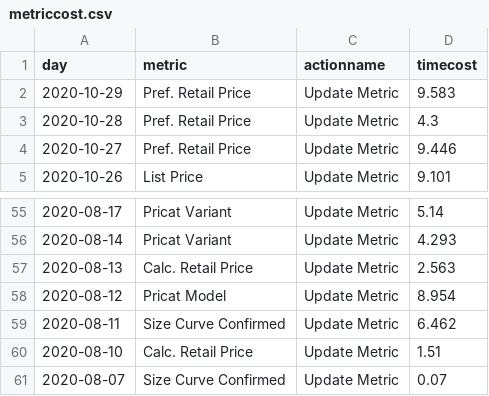
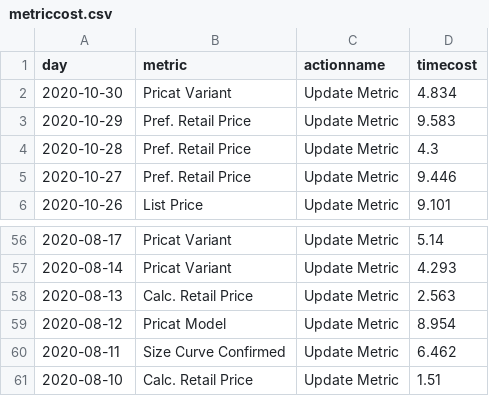
Before and after one commit to jasonzhuangdavinci/stadiumLogAnalysis, a CSV file: loadcsv/metriccost.csv, drawn as a sheet; only a part is shown, gaps mark what is left out.

```diff
--- a/loadcsv/metriccost.csv
+++ b/loadcsv/metriccost.csv
@@ -1,2 +1,3 @@
 day,metric,actionname,timecost
+2020-10-30 ,Pricat Variant,Update Metric,4.834
 2020-10-29 ,Pref. Retail Price,Update Metric,9.583
@@ -60,2 +61 @@ day,metric,actionname,timecost
 2020-08-10 ,Calc. Retail Price,Update Metric,1.51
-2020-08-07 ,Size Curve Confirmed,Update Metric,0.07
```
Also changed, not shown: loadcsv/metriccount.csv, loadcsv/reportcount.csv, 2 other files.
